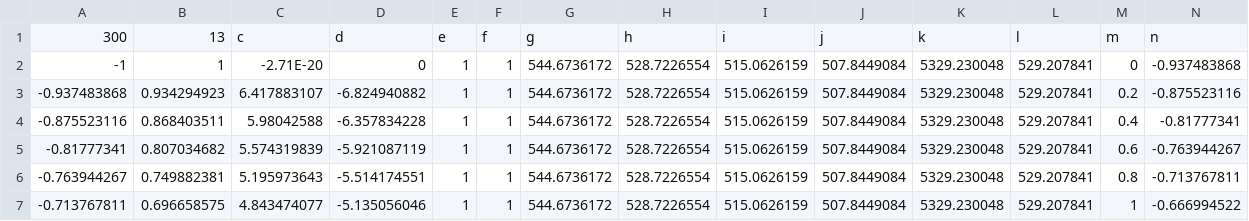
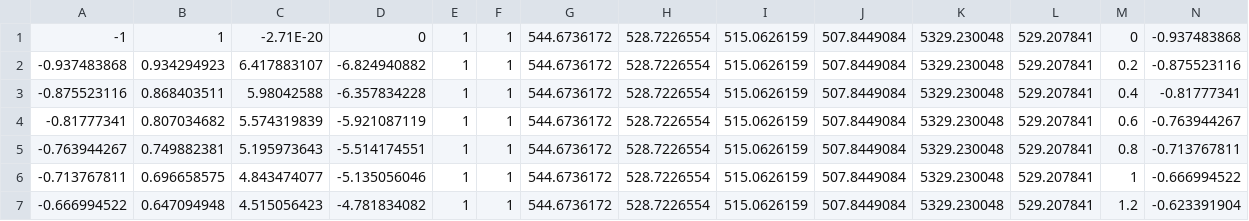
Before and after one commit to VicCastillo/ColabTFEstimator, a CSV file: datasets/train_ODE_300_scale010.csv, drawn as a sheet; only a part is shown; the shorter side is filled out with more unchanged rows; the diff names each change by its address in the sheet, - before the commit and + after, or states it on an @@ line.

Commit message:
removed header

```diff
--- a/datasets/train_ODE_300_scale010.csv
+++ b/datasets/train_ODE_300_scale010.csv
-row 1: 300 | 13 | c | d | e | f | g | h | i | j | k | l | m | n
```
